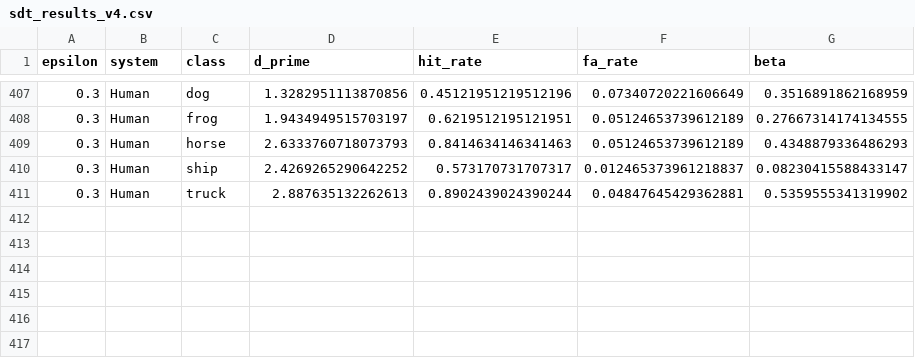
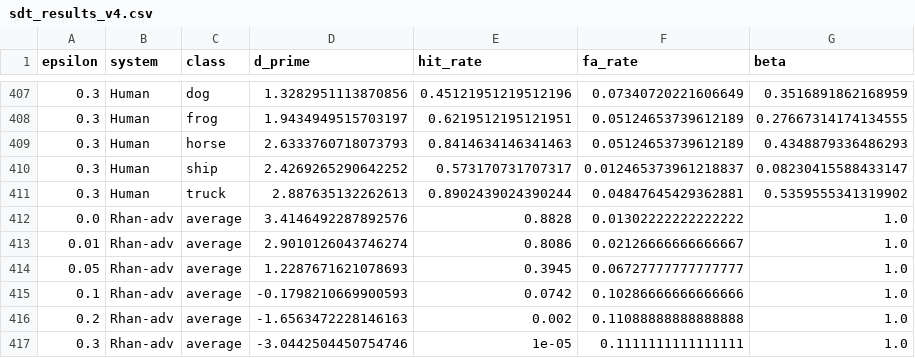
Before and after one commit to FerrariKazu/Adversarial-Cognitive-Model, a CSV file: phase5_sdt/results/sdt_results_v4.csv, drawn as a sheet; only a part is shown, gaps mark what is left out; the diff names each change by its address in the sheet, - before the commit and + after, or states it on an @@ line.

Commit message:
feat(rhan-adv): Integrate Express Curriculum Adversarial Training and optimize CLIP validation

```diff
--- a/phase5_sdt/results/sdt_results_v4.csv
+++ b/phase5_sdt/results/sdt_results_v4.csv
+row 412: 0.0 | Rhan-adv | average | 3.4146492287892576 | 0.8828 | 0.01302222222222222 | 1.0
+row 413: 0.01 | Rhan-adv | average | 2.9010126043746274 | 0.8086 | 0.02126666666666667 | 1.0
+row 414: 0.05 | Rhan-adv | average | 1.2287671621078693 | 0.3945 | 0.06727777777777777 | 1.0
+row 415: 0.1 | Rhan-adv | average | -0.1798210669900593 | 0.0742 | 0.10286666666666666 | 1.0
+row 416: 0.2 | Rhan-adv | average | -1.6563472228146163 | 0.002 | 0.11088888888888888 | 1.0
+row 417: 0.3 | Rhan-adv | average | -3.0442504450754746 | 1e-05 | 0.1111111111111111 | 1.0
```
Also changed, not shown: 10 other files.
